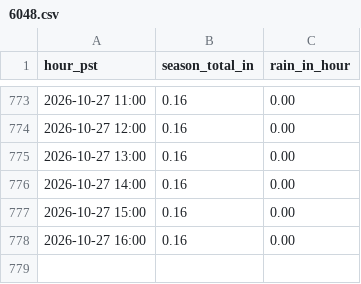
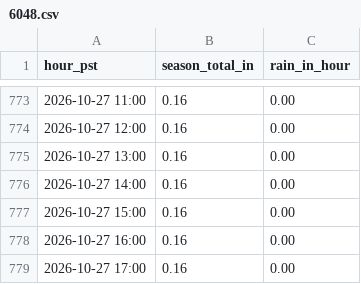
Before and after one commit to fdesilvaleon/rainfall-dashboard, a CSV file: data/6048.csv, drawn as a sheet; only a part is shown, gaps mark what is left out.

```diff
--- a/data/6048.csv
+++ b/data/6048.csv
@@ -778 +778,2 @@ hour_pst,season_total_in,rain_in_hour
 2026-10-27 16:00,0.16,0.00
+2026-10-27 17:00,0.16,0.00
```
Also changed, not shown: data/6100.csv, data/6121.csv, 4 other files.
